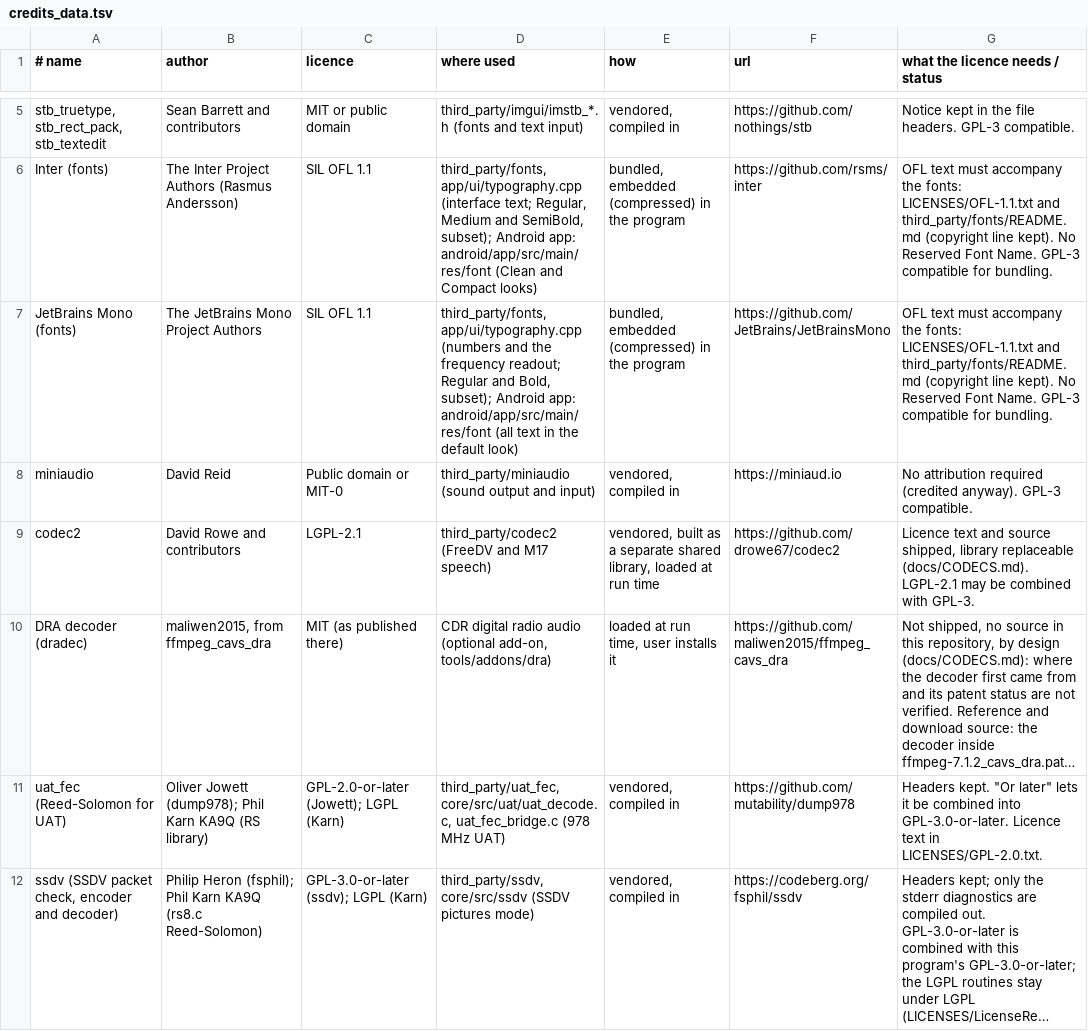
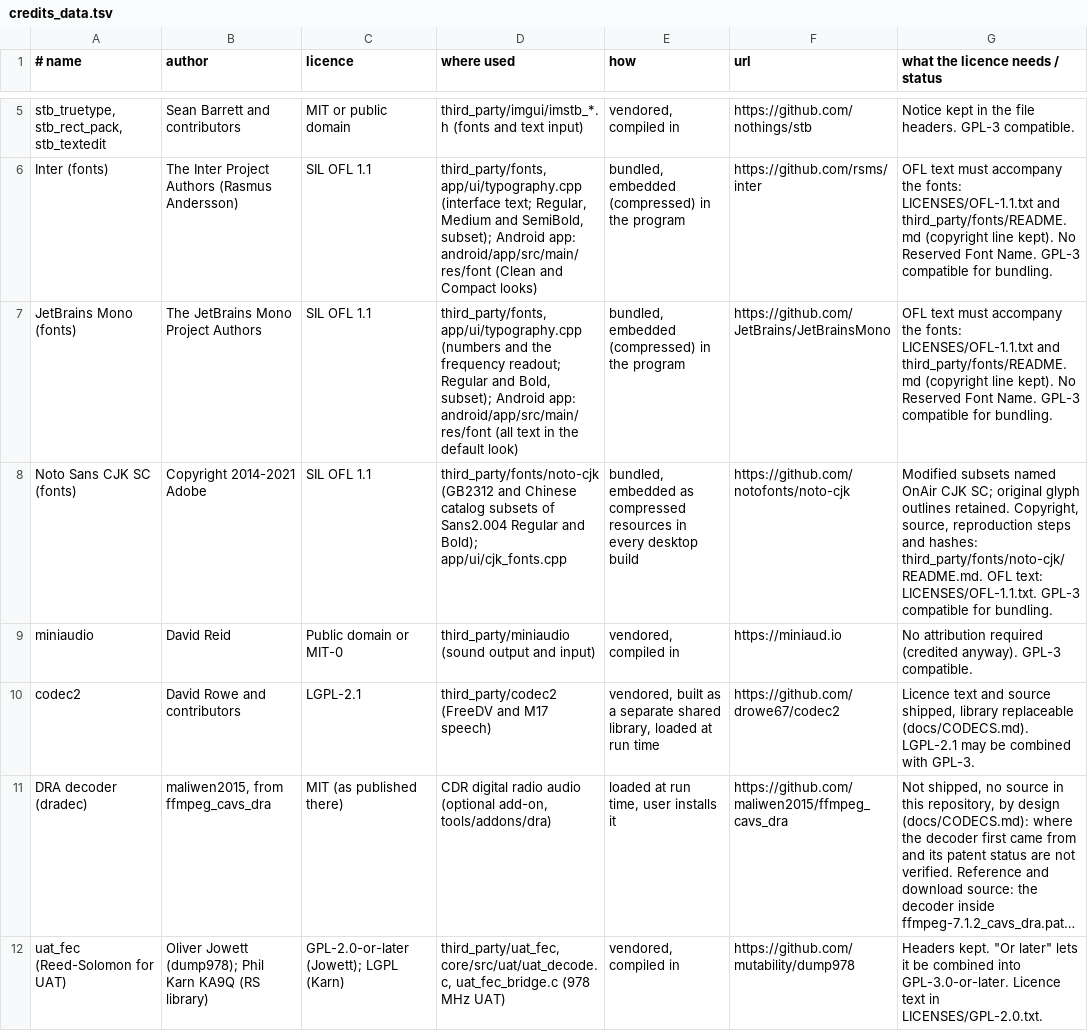
Before and after one commit to adswill/OnAir, a TSV file: tools/credits_data.tsv, drawn as a sheet; only a part is shown, gaps mark what is left out; the shorter side is filled out with more unchanged rows; long unchanged cells end in …; the diff names each change by its address in the sheet, - before the commit and + after, or states it on an @@ line.

```diff
--- a/tools/credits_data.tsv
+++ b/tools/credits_data.tsv
+row 8: Noto Sans CJK SC (fonts) | Copyright 2014-2021 Adobe | SIL OFL 1.1 | third_party/fonts/noto-cjk (GB2312 and Chinese catalog subsets of Sans2.004 Regular and Bold); app/ui/cjk_fonts.cpp | bundled, embedded as compressed resources in every desktop build | https://github.com/notofonts/noto-cjk | Modified subsets named OnAir CJK SC; original glyph outlines retained. Copyright, source, reproduction steps and hashes: third_party/fonts/noto-cjk/README.md. OFL text: LICENSES/OFL-1.1.txt. GPL-3 compatible for bundling.
```
Also changed, not shown: 23 other files.
